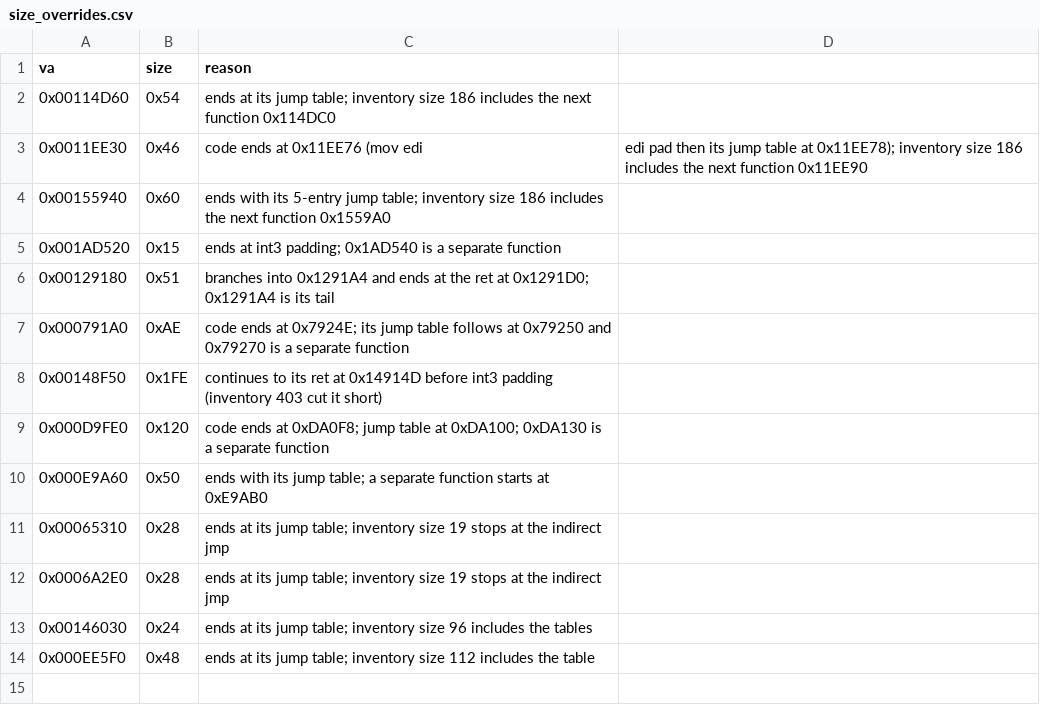
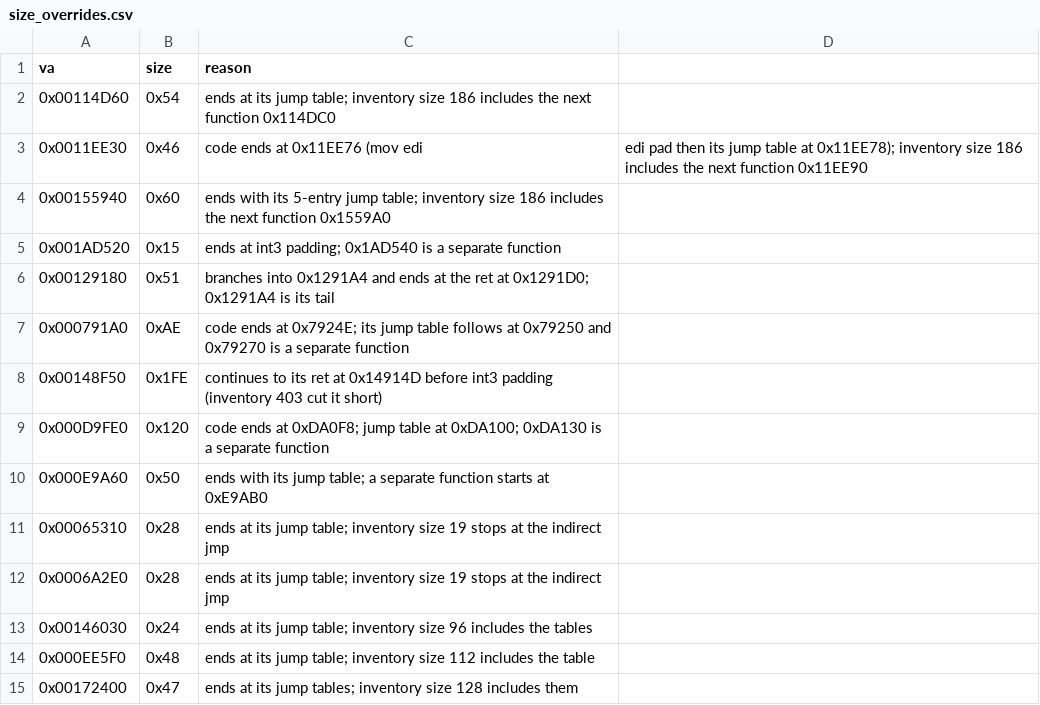
Before and after one commit to Pallypots/Project-Soul-Robber, a CSV file: config/size_overrides.csv, drawn as a sheet; the diff names each change by its address in the sheet, - before the commit and + after, or states it on an @@ line.

```diff
--- a/config/size_overrides.csv
+++ b/config/size_overrides.csv
+row 15: 0x00172400 | 0x47 | ends at its jump tables; inventory size 128 includes them
```
Also changed, not shown: config/function_states_m1.csv, config/symbols_m1.csv, 2 other files.
